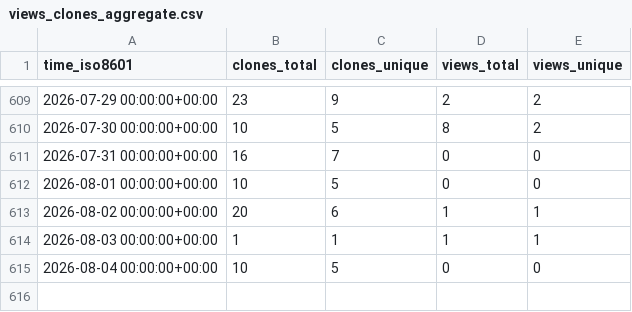
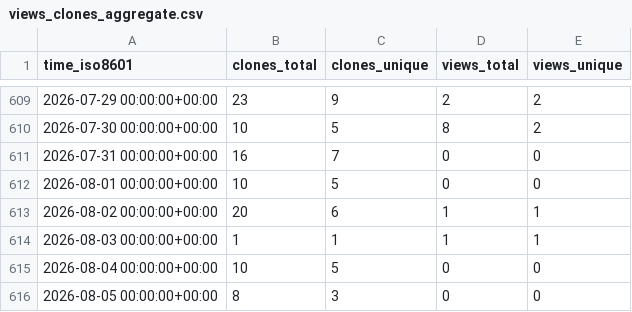
Before and after one commit to cubicleguy/ess_imu_driver, a CSV file: cubicleguy/ess_imu_driver/ghrs-data/views_clones_aggregate.csv, drawn as a sheet; only a part is shown, gaps mark what is left out.

```diff
--- a/cubicleguy/ess_imu_driver/ghrs-data/views_clones_aggregate.csv
+++ b/cubicleguy/ess_imu_driver/ghrs-data/views_clones_aggregate.csv
@@ -615 +615,2 @@ time_iso8601,clones_total,clones_unique,views_total,views_unique
 2026-08-04 00:00:00+00:00,10,5,0,0
+2026-08-05 00:00:00+00:00,8,3,0,0
```
Also changed, not shown: 1 other file.
